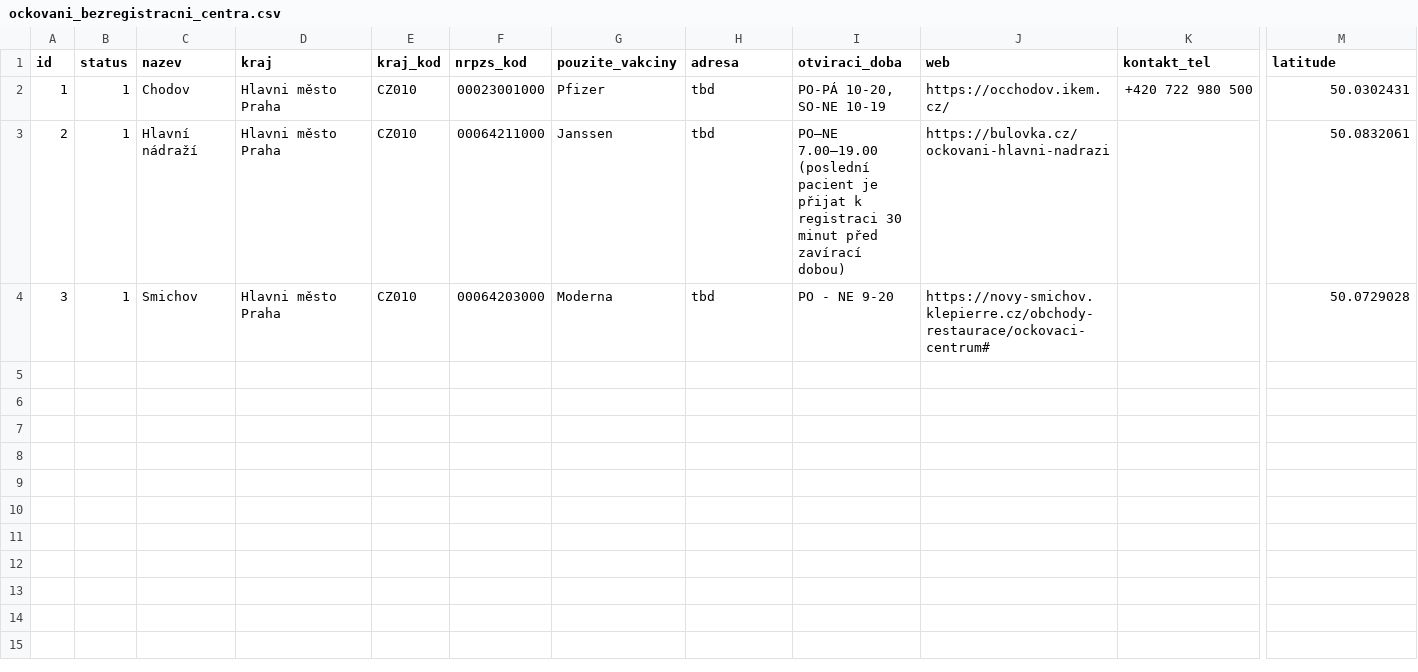
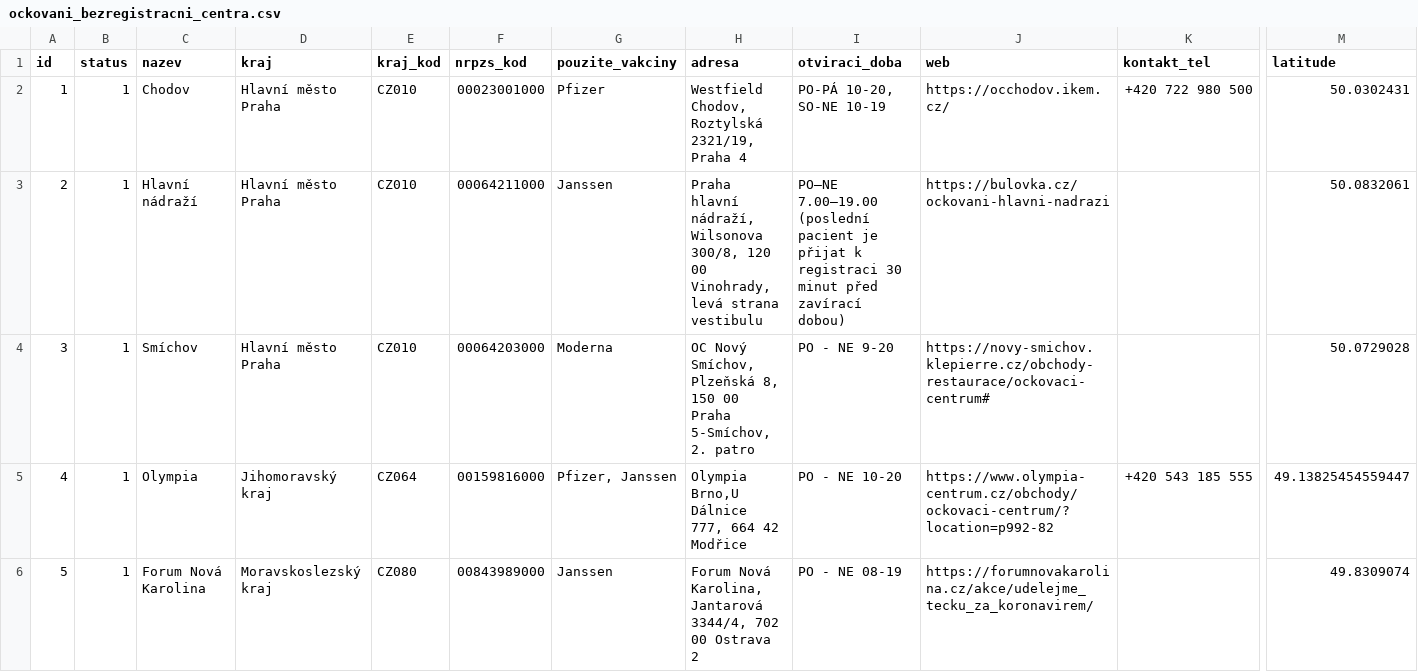
Before and after one commit to msusicky/ockovani-covid, a CSV file: data/ockovani_bezregistracni_centra.csv, drawn as a sheet; only a part is shown, gaps mark what is left out; rows hold the shown columns only; the diff names each change by its address in the sheet, - before the commit and + after, or states it on an @@ line.

Commit message:
Adding new records to list of centers without registration, address + map link added.

```diff
--- a/data/ockovani_bezregistracni_centra.csv
+++ b/data/ockovani_bezregistracni_centra.csv
-D2:D4 (kraj): Hlavni město Praha
+D2:D4 (kraj): Hlavní město Praha
-H2 (adresa): tbd
+H2 (adresa): Westfield Chodov, Roztylská 2321/19, Praha 4
-H3 (adresa): tbd
+H3 (adresa): Praha hlavní nádraží, Wilsonova 300/8, 120 00 Vinohrady, levá strana vestibulu
-C4 (nazev): Smichov
+C4 (nazev): Smíchov
-H4 (adresa): tbd
+H4 (adresa): OC Nový Smíchov, Plzeňská 8, 150 00 Praha 5-Smíchov, 2. patro
+row 5: 4 | 1 | Olympia | Jihomoravský kraj | CZ064 | 00159816000 | Pfizer, Janssen | Olympia Brno,U Dálnice 777, 664 42 Modřice | PO - NE 10-20 | https://www.olympia-centrum.cz/obchody/ockovaci-centrum/?location=p992-82 | +420 543 185 555 | 49.13825454559447
+row 6: 5 | 1 | Forum Nová Karolina | Moravskoslezský kraj | CZ080 | 00843989000 | Janssen | Forum Nová Karolina, Jantarová 3344/4, 702 00 Ostrava 2 | PO - NE 08-19 | https://forumnovakarolina.cz/akce/udelejme_tecku_za_koronavirem/ |  | 49.8309074
```
Also changed, not shown: 3 other files.
